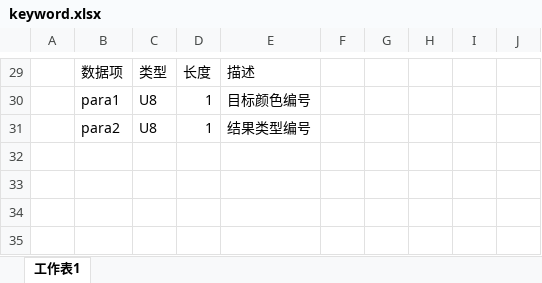
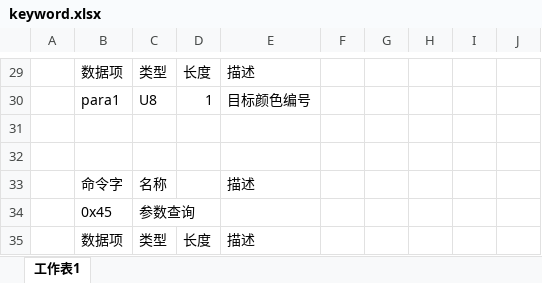
Before and after one commit to ghdawn/simpleColorTrack, an Excel workbook: doc/keyword.xlsx, sheet 工作表1, drawn as a sheet; only a part is shown, gaps mark what is left out; values as stored, in another font and other column widths than the file's, no borders; the diff names each change by its address in the sheet, - before the commit and + after, or states it on an @@ line.

```diff
--- a/doc/keyword.xlsx (sheet 工作表1)
+++ b/doc/keyword.xlsx (sheet 工作表1)
-row 31:  | para2 | U8 | 1 | 结果类型编号
+row 31: (empty)
+row 32: (empty)
+row 33:  | 命令字 | 名称 |  | 描述
+row 34:  | 0x45 | 参数查询
+row 35:  | 数据项 | 类型 | 长度 | 描述
```
Also changed, not shown: 4 other files.
